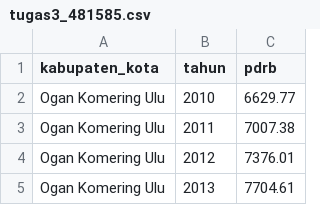
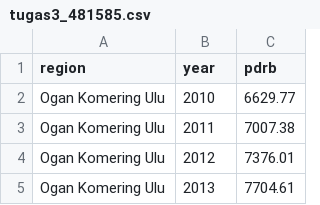
Before and after one commit to rizalpangestu1/481585_tugas3_econs_regional_convergence-analysis, a CSV file: tugas3_481585.csv, drawn as a sheet; only a part is shown.

Commit message:
Add files via upload

```diff
--- a/tugas3_481585.csv
+++ b/tugas3_481585.csv
@@ -1,2 +1,2 @@
-kabupaten_kota;tahun;pdrb
+region;year;pdrb
 Ogan Komering Ulu;2010;6629.77
```
